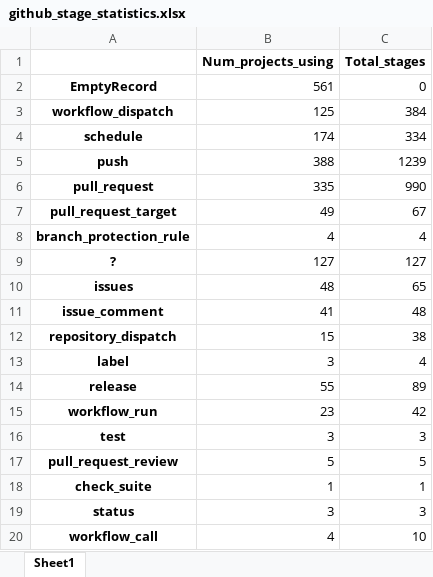
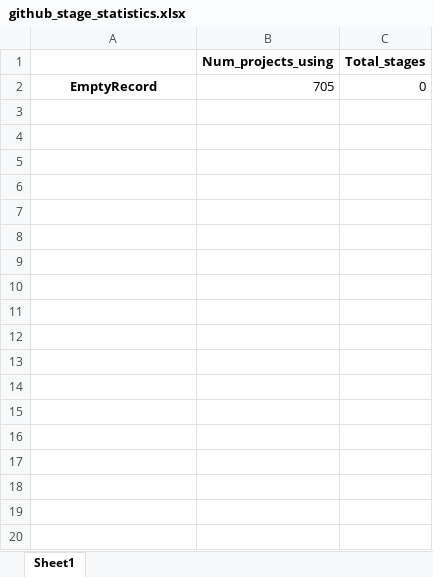
Before and after one commit to jorcontrerasp/BuscadorCIRepos, an Excel workbook: results/github_stage_statistics.xlsx, sheet Sheet1, drawn as a sheet; only a part is shown; values as stored, in another font and other column widths than the file's, no borders; the diff covers the shown part only; the diff names each change by its address in the sheet, - before the commit and + after, or states it on an @@ line.

```diff
--- a/results/github_stage_statistics.xlsx (sheet Sheet1)
+++ b/results/github_stage_statistics.xlsx (sheet Sheet1)
-B2 (Num_projects_using): 561
+B2 (Num_projects_using): 705
-row 3: workflow_dispatch | 125 | 384
-row 4: schedule | 174 | 334
-row 5: push | 388 | 1239
-row 6: pull_request | 335 | 990
-row 7: pull_request_target | 49 | 67
-row 8: branch_protection_rule | 4 | 4
-row 9: ? | 127 | 127
-row 10: issues | 48 | 65
-row 11: issue_comment | 41 | 48
-row 12: repository_dispatch | 15 | 38
-row 13: label | 3 | 4
-row 14: release | 55 | 89
-row 15: workflow_run | 23 | 42
-row 16: test | 3 | 3
-row 17: pull_request_review | 5 | 5
-row 18: check_suite | 1 | 1
-row 19: status | 3 | 3
-row 20: workflow_call | 4 | 10
```
Also changed, not shown: 17 removed rows elsewhere in this sheet, results/counting.xlsx, results/github_ci_statistics.xlsx, 23 other files.
